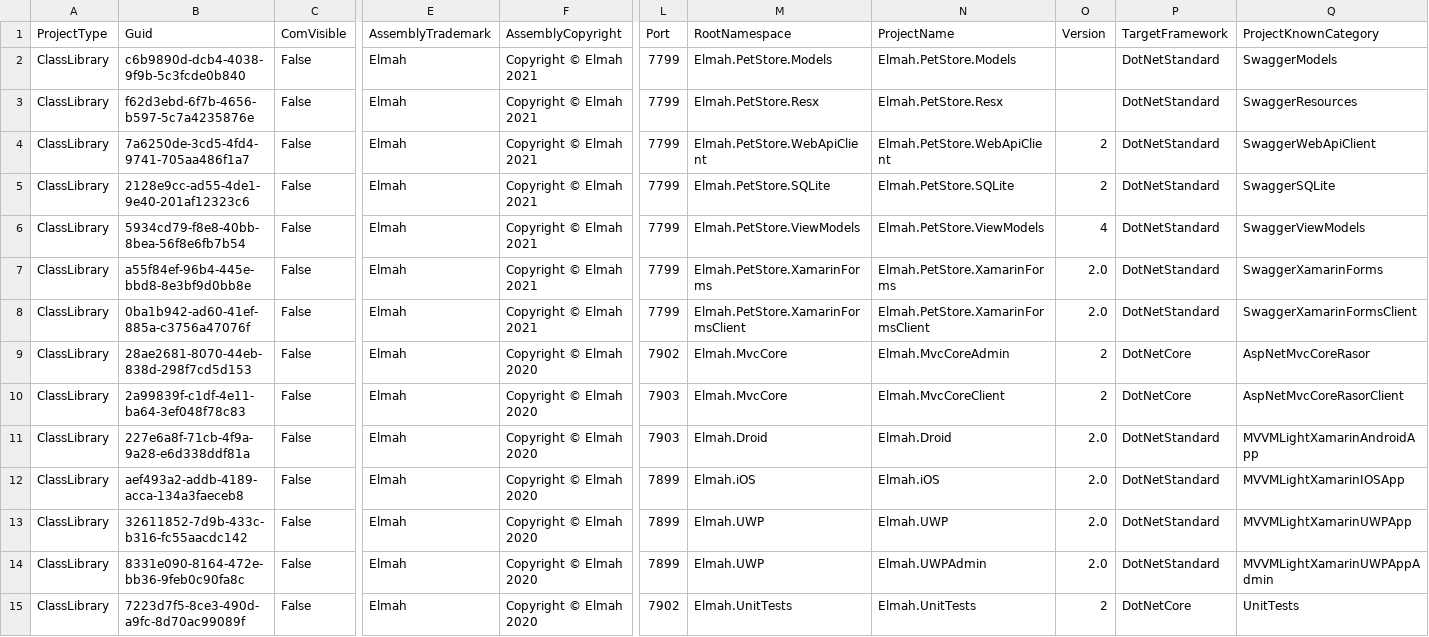
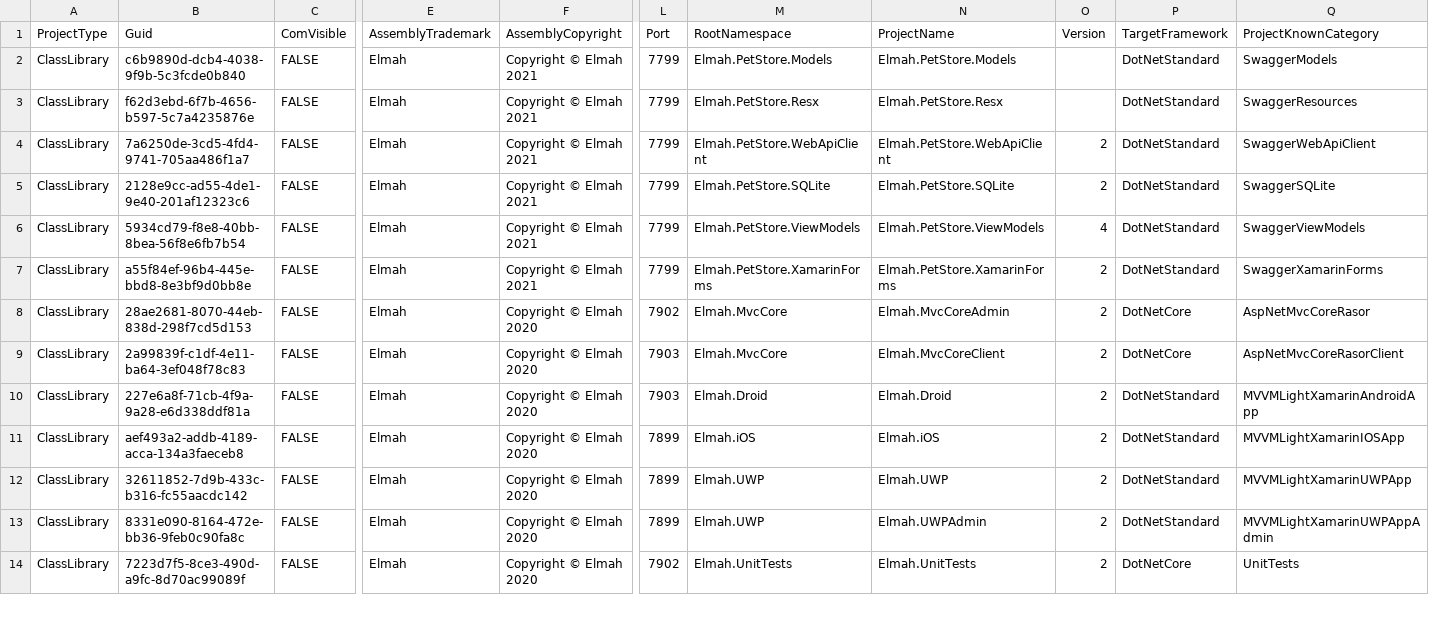
Before and after one commit to davidzhaoblog/Elmah, a CSV file: .cg/.persist/Elmah.AssemblyInfo.csv, drawn as a sheet; only a part is shown, gaps mark what is left out; removed rows and columns are numbered as before the commit, all else as after; rows hold the shown columns only; the diff covers the shown part only; the diff names each change by its address in the sheet, - before the commit and + after, or states it on an @@ line.

```diff
--- a/.cg/.persist/Elmah.AssemblyInfo.csv
+++ b/.cg/.persist/Elmah.AssemblyInfo.csv
-C2:C7 (ComVisible): False
+C2:C7 (ComVisible): FALSE
-O7 (Version): 2.0
+O7 (Version): 2
-row 8: ClassLibrary | 0ba1b942-ad60-41ef-885a-c3756a47076f | False | Elmah | Copyright © Elmah 2021 | 7799 | Elmah.PetStore.XamarinFormsClient | Elmah.PetStore.XamarinFormsClient | 2.0 | DotNetStandard | SwaggerXamarinFormsClient
-C8:C14 (ComVisible): False
+C8:C14 (ComVisible): FALSE
-O10:O13 (Version): 2.0
+O10:O13 (Version): 2
```
Also changed, not shown: 27 edited cells elsewhere in this file, 6 other files.
